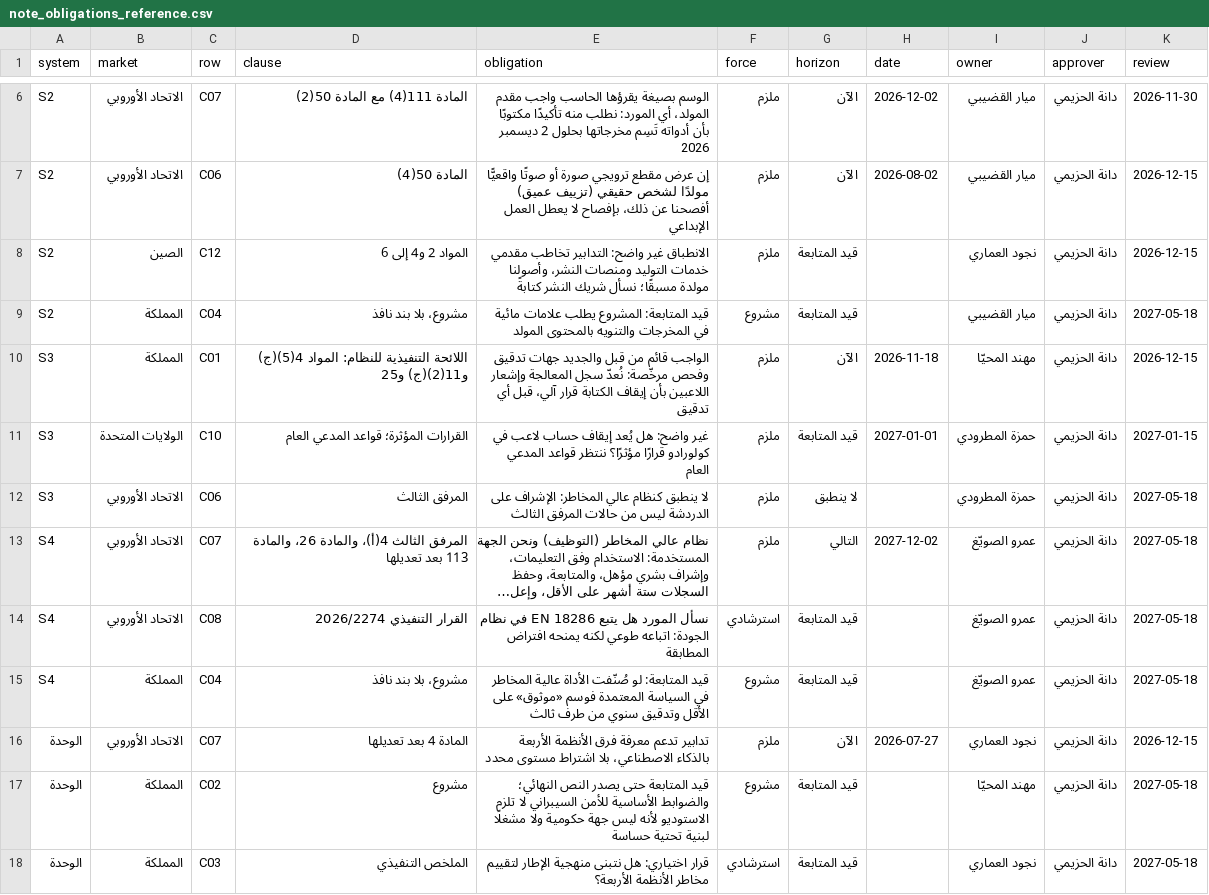
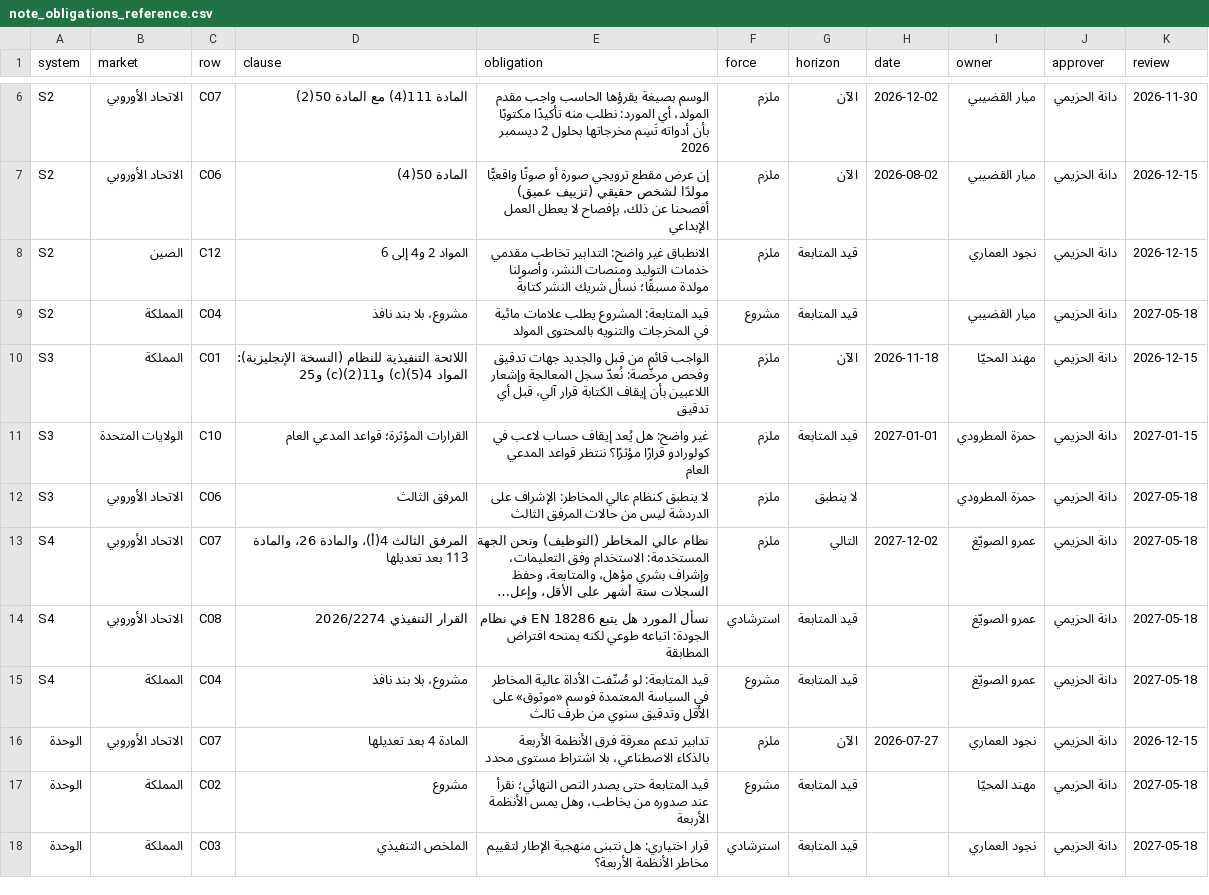
Before and after one commit to SDAIAAcademy/lds-exe-210, a CSV file: labs/solutions/note_obligations_reference.csv, drawn as a sheet; only a part is shown, gaps mark what is left out; long unchanged cells end in ….

```diff
--- a/labs/solutions/note_obligations_reference.csv
+++ b/labs/solutions/note_obligations_reference.csv
@@ -9,3 +9,3 @@ S2,الصين,C12,المواد 2 و4 إلى 6,الانطباق غير واضح:
 S2,المملكة,C04,مشروع، بلا بند نافذ,قيد المتابعة: المشروع يطلب علامات مائية في المخرجات والتنويه بالمحتوى المولد,مشروع,قيد المتابعة,,ميار القضيبي,دانة الحزيمي,2027-05-18
-S3,المملكة,C01,اللائحة التنفيذية للنظام: المواد 4(5)(ج) و11(2)(ج) و25,الواجب قائم من قبل والجديد جهات تدقيق وفحص مرخّصة: نُعدّ سجل المعالجة وإشعار اللاعبين بأن إيقاف الكتابة قرار آلي، قبل أي تدقيق,ملزم,الآن,2026-11-18,مهند المحيّا,دانة الحزيمي,2026-12-15
+S3,المملكة,C01,اللائحة التنفيذية للنظام (النسخة الإنجليزية): المواد 4(5)(c) و11(2)(c) و25,الواجب قائم من قبل والجديد جهات تدقيق وفحص مرخّصة: نُعدّ سجل المعالجة وإشعار اللاعبين بأن إيقاف الكتابة قرار آلي، قبل أي تدقيق,ملزم,الآن,2026-11-18,مهند المحيّا,دانة الحزيمي,2026-12-15
 S3,الولايات المتحدة,C10,القرارات المؤثرة؛ قواعد المدعي العام,غير واضح: هل يُعد إيقاف حساب لاعب في كولورادو قرارًا مؤثرًا؟ ننتظر قواعد المدعي العام,ملزم,قيد المتابعة,2027-01-01,حمزة المطرودي,دانة الحزيمي,2027-01-15
@@ -16,3 +16,3 @@ S4,المملكة,C04,مشروع، بلا بند نافذ,قيد المتابع
 الوحدة,الاتحاد الأوروبي,C07,المادة 4 بعد تعديلها,تدابير تدعم معرفة فرق الأنظمة الأربعة بالذكاء الاصطناعي، بلا اشتراط مستوى محدد,ملزم,الآن,2026-07-27,نجود العماري,دانة الحزيمي,2026-12-15
-الوحدة,المملكة,C02,مشروع,قيد المتابعة حتى يصدر النص النهائي؛ والضوابط الأساسية للأمن السيبراني لا تلزم الاستوديو لأنه ليس جهة حكومية ولا مشغلًا لبنية تحتية حساسة,مشروع,قيد المتابعة,,مهند المحيّا,دانة الحزيمي,2027-05-18
+الوحدة,المملكة,C02,مشروع,قيد المتابعة حتى يصدر النص النهائي؛ نقرأ عند صدوره من يخاطب، وهل يمس الأنظمة الأربعة,مشروع,قيد المتابعة,,مهند المحيّا,دانة الحزيمي,2027-05-18
 الوحدة,المملكة,C03,الملخص التنفيذي,قرار اختياري: هل نتبنى منهجية الإطار لتقييم مخاطر الأنظمة الأربعة؟,استرشادي,قيد المتابعة,,نجود العماري,دانة الحزيمي,2027-05-18
```
Also changed, not shown: 4 other files.
